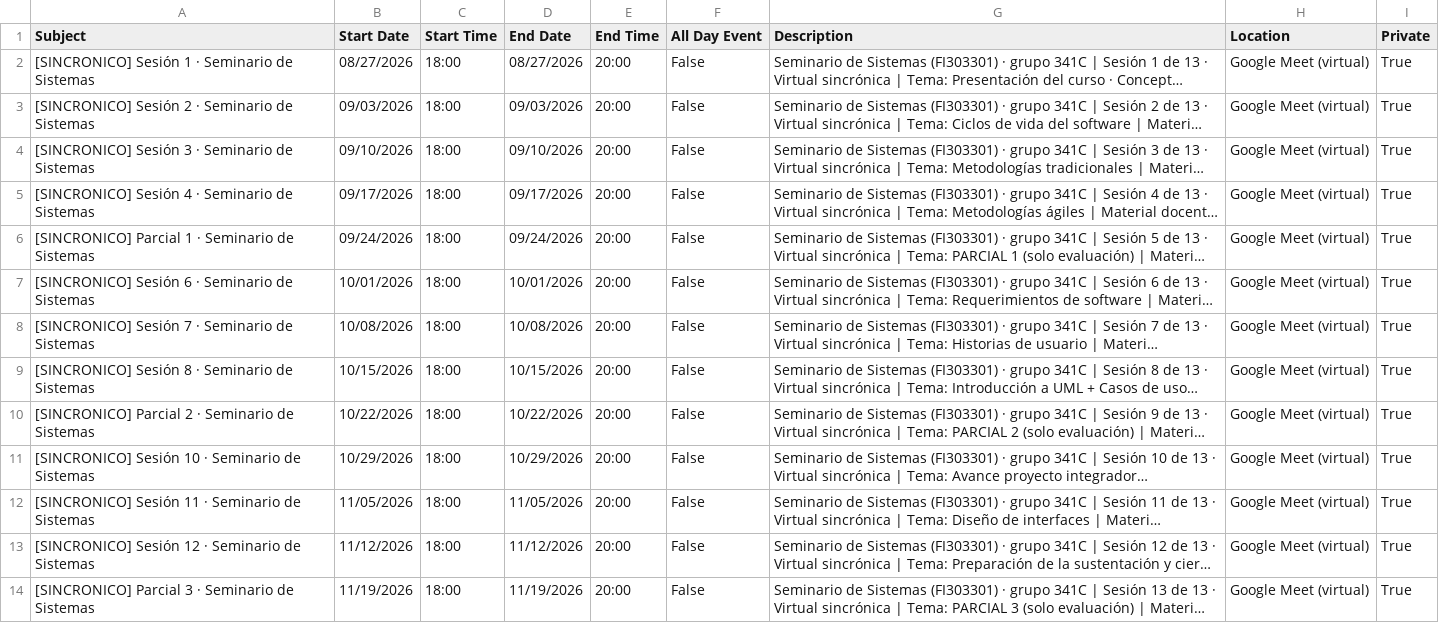
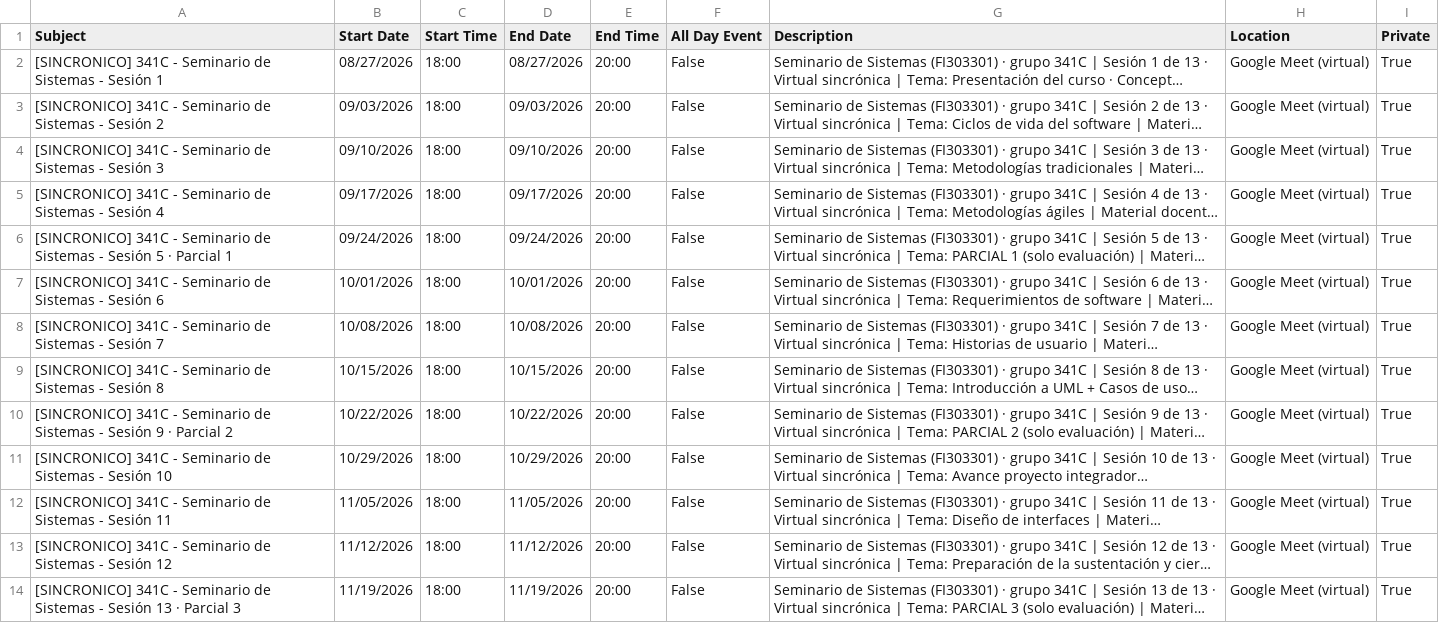
Before and after one commit to AndresDFX/UNIAJ, a CSV file: Seminario de Sistemas/Plan curso/2026-2/eventos_calendario_2026-2.csv, drawn as a sheet; long unchanged cells end in …; the diff names each change by its address in the sheet, - before the commit and + after, or states it on an @@ line.

```diff
--- a/Seminario de Sistemas/Plan curso/2026-2/eventos_calendario_2026-2.csv
+++ b/Seminario de Sistemas/Plan curso/2026-2/eventos_calendario_2026-2.csv
-A2 (Subject): [SINCRONICO] Sesión 1 · Seminario de Sistemas
+A2 (Subject): [SINCRONICO] 341C - Seminario de Sistemas - Sesión 1
-A3 (Subject): [SINCRONICO] Sesión 2 · Seminario de Sistemas
+A3 (Subject): [SINCRONICO] 341C - Seminario de Sistemas - Sesión 2
-A4 (Subject): [SINCRONICO] Sesión 3 · Seminario de Sistemas
+A4 (Subject): [SINCRONICO] 341C - Seminario de Sistemas - Sesión 3
-A5 (Subject): [SINCRONICO] Sesión 4 · Seminario de Sistemas
+A5 (Subject): [SINCRONICO] 341C - Seminario de Sistemas - Sesión 4
-A6 (Subject): [SINCRONICO] Parcial 1 · Seminario de Sistemas
+A6 (Subject): [SINCRONICO] 341C - Seminario de Sistemas - Sesión 5 · Parcial 1
-A7 (Subject): [SINCRONICO] Sesión 6 · Seminario de Sistemas
+A7 (Subject): [SINCRONICO] 341C - Seminario de Sistemas - Sesión 6
-A8 (Subject): [SINCRONICO] Sesión 7 · Seminario de Sistemas
+A8 (Subject): [SINCRONICO] 341C - Seminario de Sistemas - Sesión 7
-A9 (Subject): [SINCRONICO] Sesión 8 · Seminario de Sistemas
+A9 (Subject): [SINCRONICO] 341C - Seminario de Sistemas - Sesión 8
-A10 (Subject): [SINCRONICO] Parcial 2 · Seminario de Sistemas
+A10 (Subject): [SINCRONICO] 341C - Seminario de Sistemas - Sesión 9 · Parcial 2
-A11 (Subject): [SINCRONICO] Sesión 10 · Seminario de Sistemas
+A11 (Subject): [SINCRONICO] 341C - Seminario de Sistemas - Sesión 10
-A12 (Subject): [SINCRONICO] Sesión 11 · Seminario de Sistemas
+A12 (Subject): [SINCRONICO] 341C - Seminario de Sistemas - Sesión 11
-A13 (Subject): [SINCRONICO] Sesión 12 · Seminario de Sistemas
+A13 (Subject): [SINCRONICO] 341C - Seminario de Sistemas - Sesión 12
-A14 (Subject): [SINCRONICO] Parcial 3 · Seminario de Sistemas
+A14 (Subject): [SINCRONICO] 341C - Seminario de Sistemas - Sesión 13 · Parcial 3
```
Also changed, not shown: Arquitectura de Sistemas Computacionales/Plan curso/2026-2/eventos_calendario_2026-2.csv, Bases de Datos II/Plan curso/2026-2/eventos_calendario_2026-2.csv, 11 other files.
